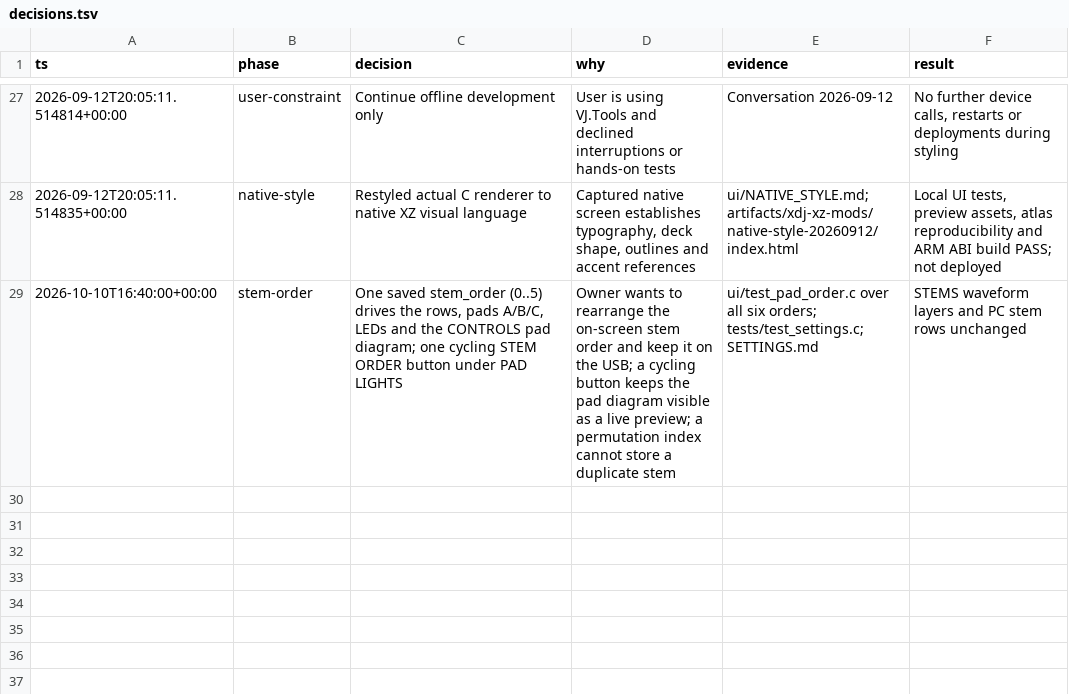
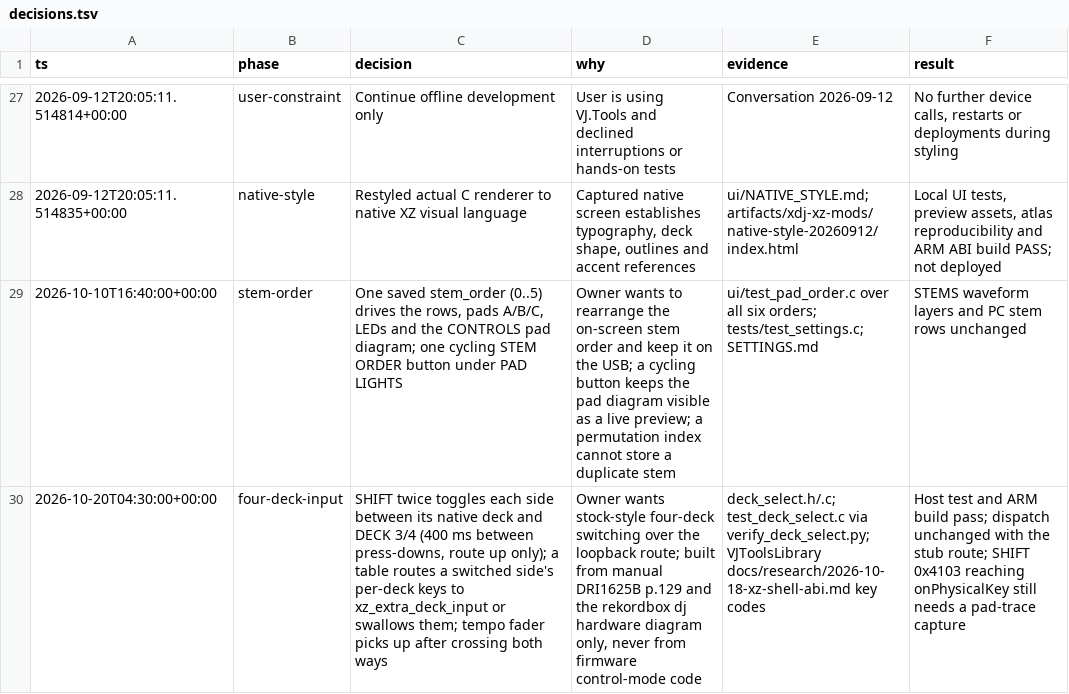
Before and after one commit to OpticMystic/XZ-Mods, a TSV file: source/xdj-xz-toolkit/mods/decisions.tsv, drawn as a sheet; only a part is shown, gaps mark what is left out; the diff names each change by its address in the sheet, - before the commit and + after, or states it on an @@ line.

Commit message:
Decision log: four-deck input (SHIFT twice, routing table, tempo pickup)

```diff
--- a/source/xdj-xz-toolkit/mods/decisions.tsv
+++ b/source/xdj-xz-toolkit/mods/decisions.tsv
+row 30: 2026-10-20T04:30:00+00:00 | four-deck-input | SHIFT twice toggles each side between its native deck and DECK 3/4 (400 ms between press-downs, route up only); a table routes a switched side's per-deck keys to xz_extra_deck_input or swallows them; tempo fader picks up after crossing both ways | Owner wants stock-style four-deck switching over the loopback route; built from manual DRI1625B p.129 and the rekordbox dj hardware diagram only, never from firmware control-mode code | deck_select.h/.c; test_deck_select.c via verify_deck_select.py; VJToolsLibrary docs/research/2026-10-18-xz-shell-abi.md key codes | Host test and ARM build pass; dispatch unchanged with the stub route; SHIFT 0x4103 reaching onPhysicalKey still needs a pad-trace capture
```
